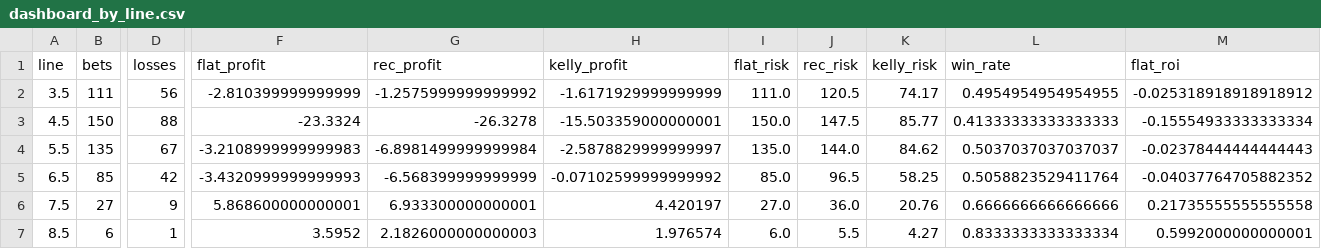
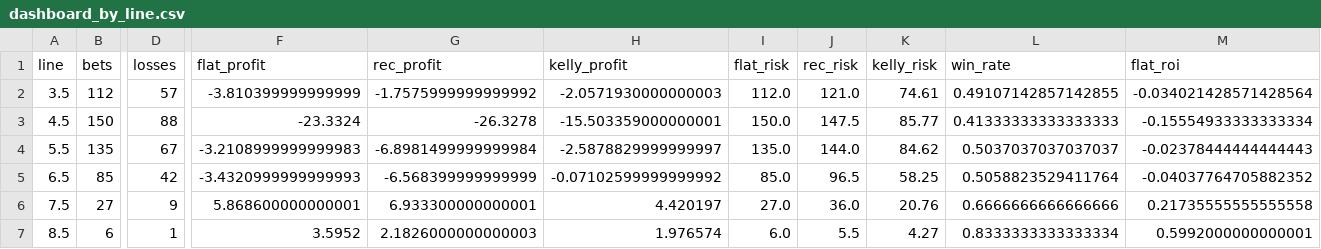
Before and after one commit to andrewrust04-blip/mlb-betting-model, a CSV file: dashboard_by_line.csv, drawn as a sheet; only a part is shown, gaps mark what is left out; the diff covers the shown part only; the diff names each change by its address in the sheet, - before the commit and + after, or states it on an @@ line.

```diff
--- a/dashboard_by_line.csv
+++ b/dashboard_by_line.csv
-B2 (bets): 111
+B2 (bets): 112
-D2 (losses): 56
+D2 (losses): 57
-F2 (flat_profit): -2.810399999999999
+F2 (flat_profit): -3.810399999999999
-G2 (rec_profit): -1.2575999999999992
+G2 (rec_profit): -1.7575999999999992
-H2 (kelly_profit): -1.6171929999999999
+H2 (kelly_profit): -2.0571930000000003
-I2 (flat_risk): 111.0
+I2 (flat_risk): 112.0
-J2 (rec_risk): 120.5
+J2 (rec_risk): 121.0
-K2 (kelly_risk): 74.17
+K2 (kelly_risk): 74.61
-L2 (win_rate): 0.4954954954954955
+L2 (win_rate): 0.49107142857142855
-M2 (flat_roi): -0.025318918918918912
+M2 (flat_roi): -0.034021428571428564
```
Also changed, not shown: 2 edited cells elsewhere in this file, bet_log.csv, dashboard_by_edge.csv, 5 other files.
